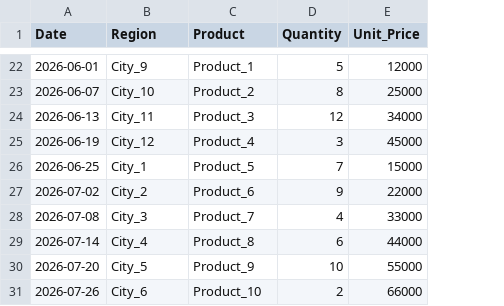
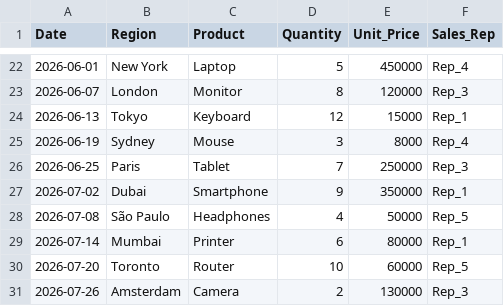
Before and after one commit to Eniekpo/YTH-PORTFOLIO, a CSV file: ps-dashboard/data/sales.csv, drawn as a sheet; only a part is shown, gaps mark what is left out; the diff covers the shown part only; the diff names each change by its address in the sheet, - before the commit and + after, or states it on an @@ line.

```diff
--- a/ps-dashboard/data/sales.csv
+++ b/ps-dashboard/data/sales.csv
+column F (Sales_Rep), rows 22-31: Rep_4 | Rep_3 | Rep_1 | Rep_4 | Rep_3 | Rep_1 | Rep_5 | Rep_1 | Rep_5 | Rep_3
-B22 (Region): City_9
+B22 (Region): New York
-C22 (Product): Product_1
+C22 (Product): Laptop
-E22 (Unit_Price): 12000
+E22 (Unit_Price): 450000
-B23 (Region): City_10
+B23 (Region): London
-C23 (Product): Product_2
+C23 (Product): Monitor
-E23 (Unit_Price): 25000
+E23 (Unit_Price): 120000
-B24 (Region): City_11
+B24 (Region): Tokyo
-C24 (Product): Product_3
+C24 (Product): Keyboard
-E24 (Unit_Price): 34000
+E24 (Unit_Price): 15000
-B25 (Region): City_12
+B25 (Region): Sydney
-C25 (Product): Product_4
+C25 (Product): Mouse
-E25 (Unit_Price): 45000
+E25 (Unit_Price): 8000
-B26 (Region): City_1
+B26 (Region): Paris
-C26 (Product): Product_5
+C26 (Product): Tablet
-E26 (Unit_Price): 15000
+E26 (Unit_Price): 250000
-B27 (Region): City_2
+B27 (Region): Dubai
-C27 (Product): Product_6
+C27 (Product): Smartphone
-E27 (Unit_Price): 22000
+E27 (Unit_Price): 350000
-B28 (Region): City_3
+B28 (Region): São Paulo
-C28 (Product): Product_7
+C28 (Product): Headphones
-E28 (Unit_Price): 33000
+E28 (Unit_Price): 50000
-B29 (Region): City_4
+B29 (Region): Mumbai
-C29 (Product): Product_8
+C29 (Product): Printer
-E29 (Unit_Price): 44000
+E29 (Unit_Price): 80000
-B30 (Region): City_5
+B30 (Region): Toronto
-C30 (Product): Product_9
+C30 (Product): Router
-E30 (Unit_Price): 55000
+E30 (Unit_Price): 60000
-B31 (Region): City_6
+B31 (Region): Amsterdam
-C31 (Product): Product_10
+C31 (Product): Camera
-E31 (Unit_Price): 66000
+E31 (Unit_Price): 130000
```
Also changed, not shown: 120 edited cells elsewhere in this file, 1 other file.
